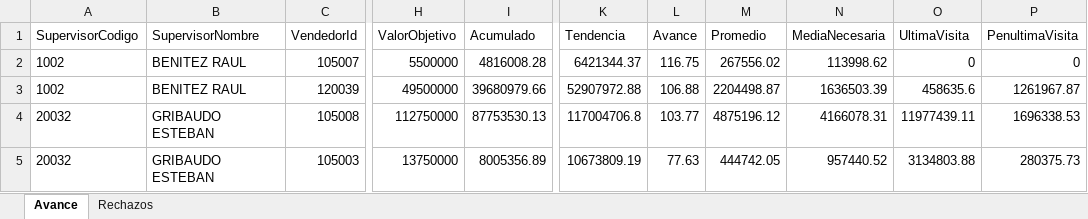
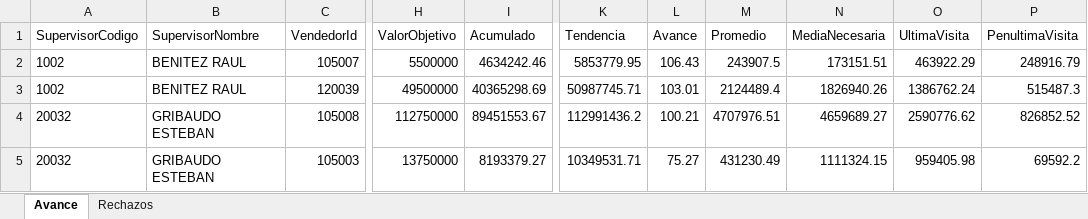
Before and after one commit to matiastorrespyp/orbit-matinal-penaflor, an Excel workbook: 01_INPUTS/resultado.xlsx, sheet Avance, drawn as a sheet; only a part is shown, gaps mark what is left out; values as stored, in another font and other column widths than the file's, no borders; table styles not drawn; the diff covers the shown part only; the diff names each change by its address in the sheet, - before the commit and + after, or states it on an @@ line.

Commit message:
data: cierre dia 2026-06-24_1811 — datasets + inputs actualizados

```diff
--- a/01_INPUTS/resultado.xlsx (sheet Avance)
+++ b/01_INPUTS/resultado.xlsx (sheet Avance)
-I2 (Acumulado): 4816008.28
+I2 (Acumulado): 4634242.46
-K2 (Tendencia): 6421344.37
+K2 (Tendencia): 5853779.95
-L2 (Avance): 116.75
+L2 (Avance): 106.43
-M2 (Promedio): 267556.02
+M2 (Promedio): 243907.5
-N2 (MediaNecesaria): 113998.62
+N2 (MediaNecesaria): 173151.51
-O2 (UltimaVisita): 0
+O2 (UltimaVisita): 463922.29
-P2 (PenultimaVisita): 0
+P2 (PenultimaVisita): 248916.79
-I3 (Acumulado): 39680979.66
+I3 (Acumulado): 40365298.69
-K3 (Tendencia): 52907972.88
+K3 (Tendencia): 50987745.71
-L3 (Avance): 106.88
+L3 (Avance): 103.01
-M3 (Promedio): 2204498.87
+M3 (Promedio): 2124489.4
-N3 (MediaNecesaria): 1636503.39
+N3 (MediaNecesaria): 1826940.26
-O3 (UltimaVisita): 458635.6
+O3 (UltimaVisita): 1386762.24
-P3 (PenultimaVisita): 1261967.87
+P3 (PenultimaVisita): 515487.3
-I4 (Acumulado): 87753530.13
+I4 (Acumulado): 89451553.67
-K4 (Tendencia): 117004706.8
+K4 (Tendencia): 112991436.2
-L4 (Avance): 103.77
+L4 (Avance): 100.21
-M4 (Promedio): 4875196.12
+M4 (Promedio): 4707976.51
-N4 (MediaNecesaria): 4166078.31
+N4 (MediaNecesaria): 4659689.27
-O4 (UltimaVisita): 11977439.11
+O4 (UltimaVisita): 2590776.62
-P4 (PenultimaVisita): 1696338.53
+P4 (PenultimaVisita): 826852.52
-I5 (Acumulado): 8005356.89
+I5 (Acumulado): 8193379.27
-K5 (Tendencia): 10673809.19
+K5 (Tendencia): 10349531.71
-L5 (Avance): 77.63
+L5 (Avance): 75.27
-M5 (Promedio): 444742.05
+M5 (Promedio): 431230.49
-N5 (MediaNecesaria): 957440.52
+N5 (MediaNecesaria): 1111324.15
-O5 (UltimaVisita): 3134803.88
+O5 (UltimaVisita): 959405.98
-P5 (PenultimaVisita): 280375.73
+P5 (PenultimaVisita): 69592.2
```
Also changed, not shown: 21 edited cells elsewhere in this sheet, sheet Rechazos, 20 other files.
